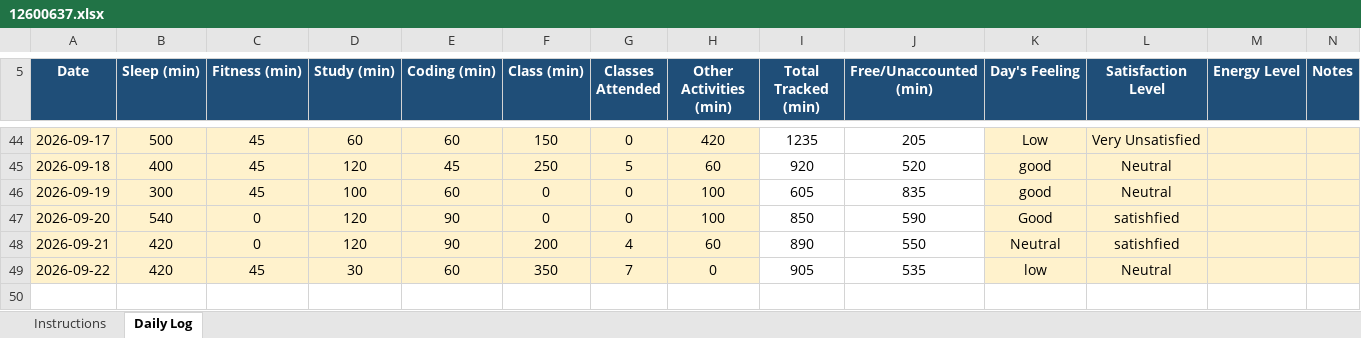
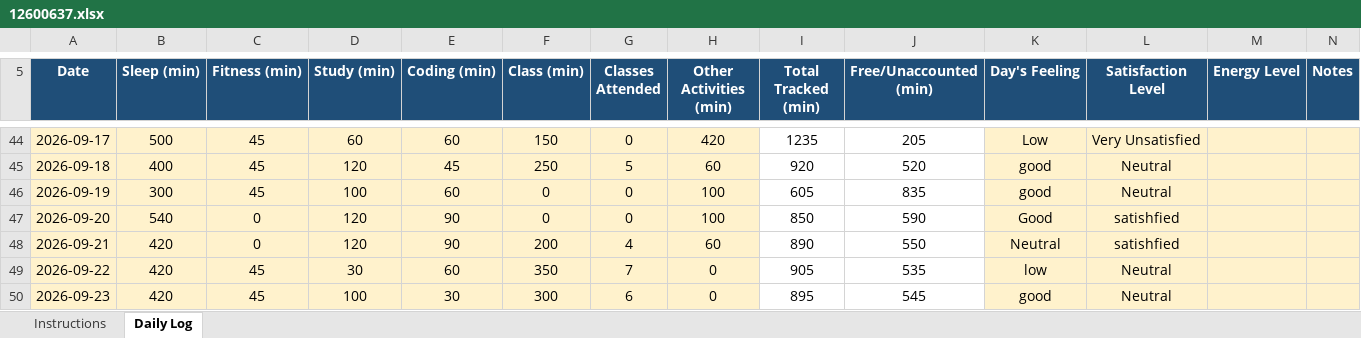
Before and after one commit to Satyajit-69/CAP776, an Excel workbook: 12600637.xlsx, sheet Daily Log, drawn as a sheet; only a part is shown, gaps mark what is left out; values as stored, in another font and other column widths than the file's, no borders; conditional formats not drawn; the diff names each change by its address in the sheet, - before the commit and + after, or states it on an @@ line.

Commit message:
23 sept update

```diff
--- a/12600637.xlsx (sheet Daily Log)
+++ b/12600637.xlsx (sheet Daily Log)
+row 50: 2026-09-23 | 420 | 45 | 100 | 30 | 300 | 6 | 0 | 895 | 545 | good | Neutral
```
